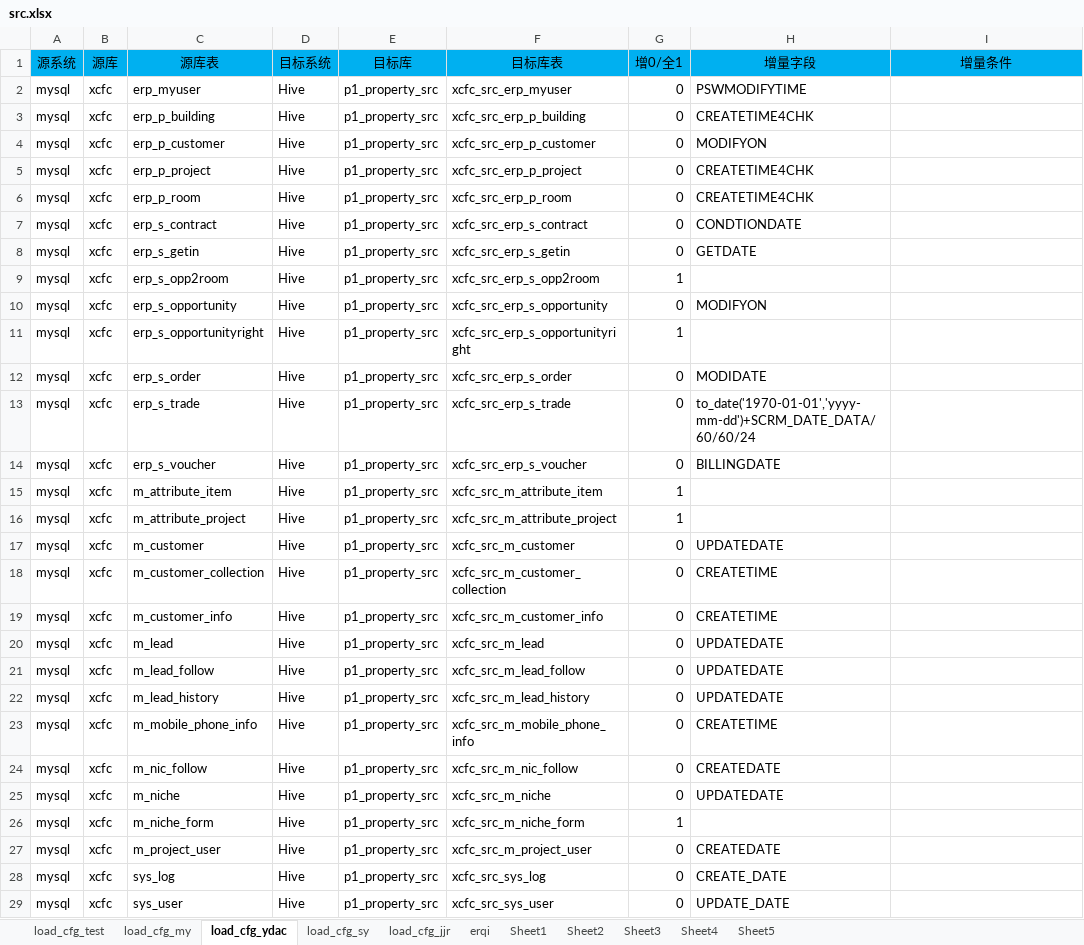
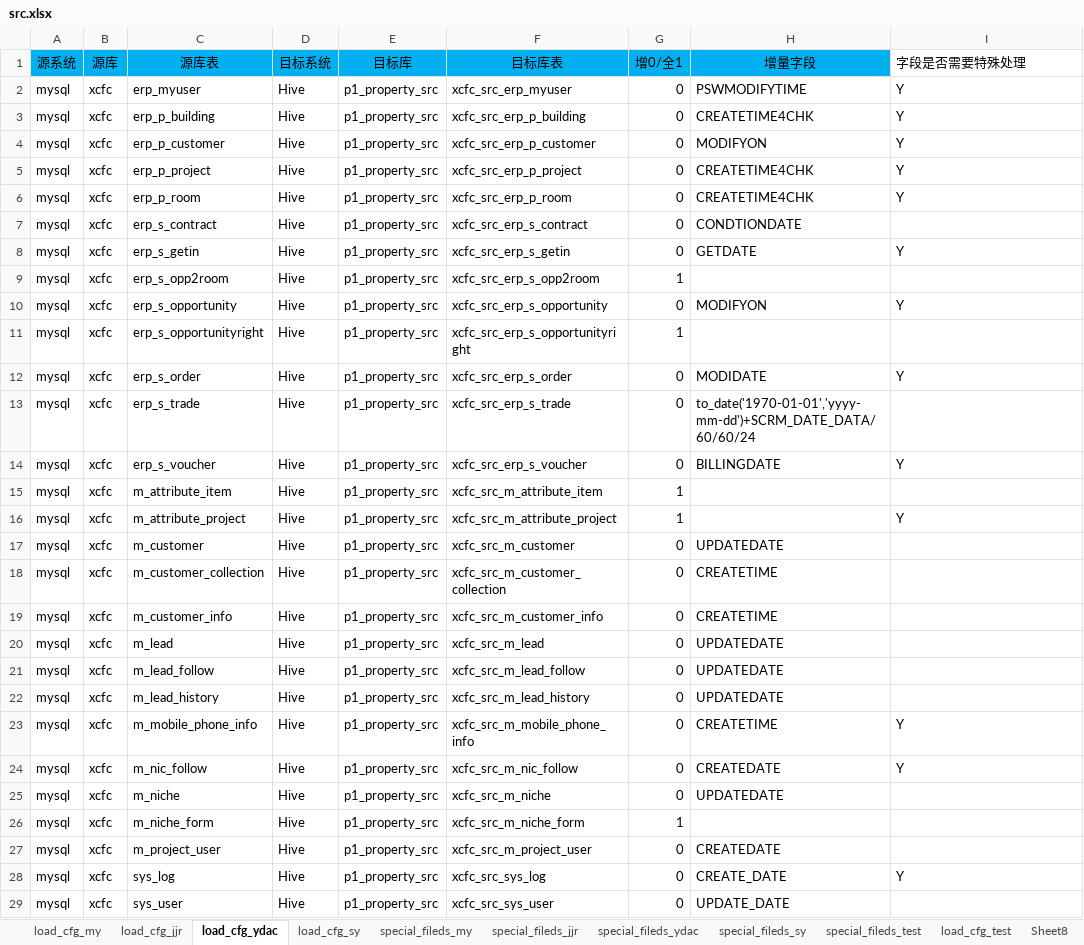
Before and after one commit to EverywhereWeGo/AutoETL_xincheng, an Excel workbook: 00_config/xlsx/src.xlsx, sheet load_cfg_ydac, drawn as a sheet; values as stored, in another font and other column widths than the file's, no borders; conditional formats not drawn; the diff names each change by its address in the sheet, - before the commit and + after, or states it on an @@ line.

```diff
--- a/00_config/xlsx/src.xlsx (sheet load_cfg_ydac)
+++ b/00_config/xlsx/src.xlsx (sheet load_cfg_ydac)
-sheet tab: erqi
-sheet tab: Sheet1
-sheet tab: Sheet2
-sheet tab: Sheet3
-sheet tab: Sheet4
-sheet tab: Sheet5
+sheet tab: special_fileds_my
+sheet tab: special_fileds_jjr
+sheet tab: special_fileds_ydac
+sheet tab: special_fileds_sy
+sheet tab: special_fileds_test
+sheet tab: Sheet8
@@ sheet tab order changed: load_cfg_my | load_cfg_jjr | load_cfg_ydac | load_cfg_sy | special_fileds_my | special_fileds_jjr | special_fileds_ydac | special_fileds_sy | special_fileds_test | load_cfg_test | Sheet8 @@
-I1: 增量条件
+I1: 字段是否需要特殊处理
@@ I1 fill: #00B0F0 → none, alignment: center → left @@
-I2:I6 (字段是否需要特殊处理): (empty)
+I2:I6 (字段是否需要特殊处理): Y
-I8 (字段是否需要特殊处理): (empty)
+I8 (字段是否需要特殊处理): Y
-I10 (字段是否需要特殊处理): (empty)
+I10 (字段是否需要特殊处理): Y
-I12 (字段是否需要特殊处理): (empty)
+I12 (字段是否需要特殊处理): Y
-I14 (字段是否需要特殊处理): (empty)
+I14 (字段是否需要特殊处理): Y
-I16 (字段是否需要特殊处理): (empty)
+I16 (字段是否需要特殊处理): Y
-I23:I24 (字段是否需要特殊处理): (empty)
+I23:I24 (字段是否需要特殊处理): Y
-I28 (字段是否需要特殊处理): (empty)
+I28 (字段是否需要特殊处理): Y
```
Also changed, not shown: sheet load_cfg_test, sheet load_cfg_jjr, sheet load_cfg_sy, sheet load_cfg_my, 00_config/xlsx/cms.xlsx, 00_config/xlsx/ods_ydac.xlsx, 18 other files.
